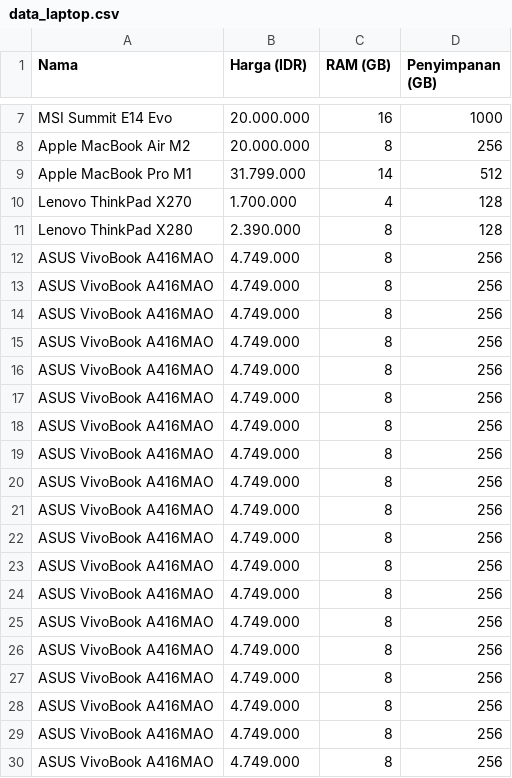
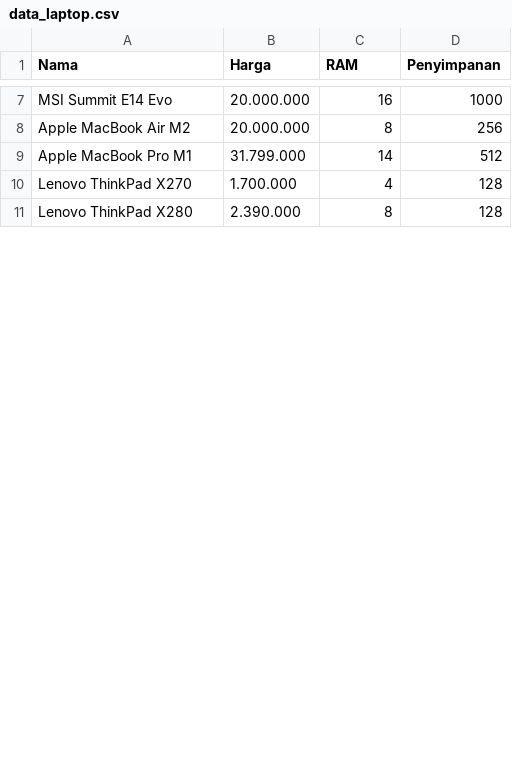
Before and after one commit to sharkkkkkkkkk/dss_laptop, a CSV file: data_laptop.csv, drawn as a sheet; only a part is shown, gaps mark what is left out; the diff covers the shown part only.

Commit message:
Update data_laptop.csv

```diff
--- a/data_laptop.csv
+++ b/data_laptop.csv
@@ -1 +1 @@
-Nama,Harga (IDR),RAM (GB),Penyimpanan (GB)
+Nama,Harga,RAM,Penyimpanan
@@ -11,20 +11 @@ Lenovo ThinkPad X270,1.700.000,4,128
 Lenovo ThinkPad X280,2.390.000,8,128
-ASUS VivoBook A416MAO,4.749.000,8,256
-ASUS VivoBook A416MAO,4.749.000,8,256
-ASUS VivoBook A416MAO,4.749.000,8,256
-ASUS VivoBook A416MAO,4.749.000,8,256
-ASUS VivoBook A416MAO,4.749.000,8,256
-ASUS VivoBook A416MAO,4.749.000,8,256
-ASUS VivoBook A416MAO,4.749.000,8,256
-ASUS VivoBook A416MAO,4.749.000,8,256
-ASUS VivoBook A416MAO,4.749.000,8,256
-ASUS VivoBook A416MAO,4.749.000,8,256
-ASUS VivoBook A416MAO,4.749.000,8,256
-ASUS VivoBook A416MAO,4.749.000,8,256
-ASUS VivoBook A416MAO,4.749.000,8,256
-ASUS VivoBook A416MAO,4.749.000,8,256
-ASUS VivoBook A416MAO,4.749.000,8,256
-ASUS VivoBook A416MAO,4.749.000,8,256
-ASUS VivoBook A416MAO,4.749.000,8,256
-ASUS VivoBook A416MAO,4.749.000,8,256
-ASUS VivoBook A416MAO,4.749.000,8,256
```
Also changed, not shown: 3 added rows, 25 removed rows and 1 edited cell elsewhere in this file.
